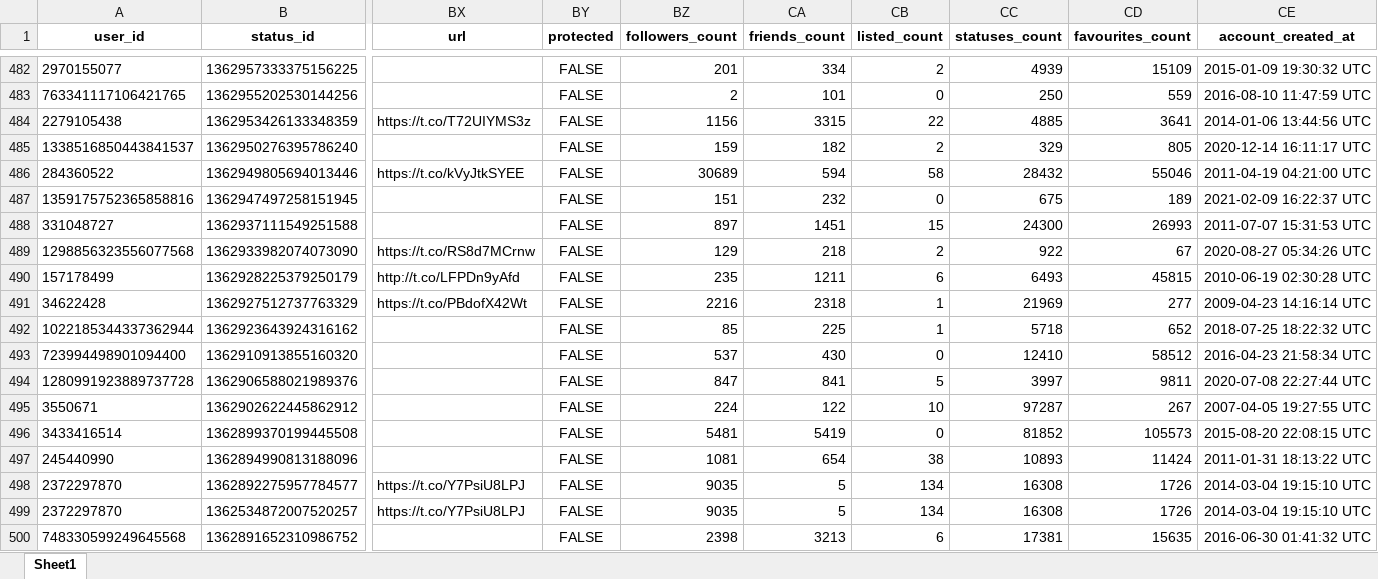
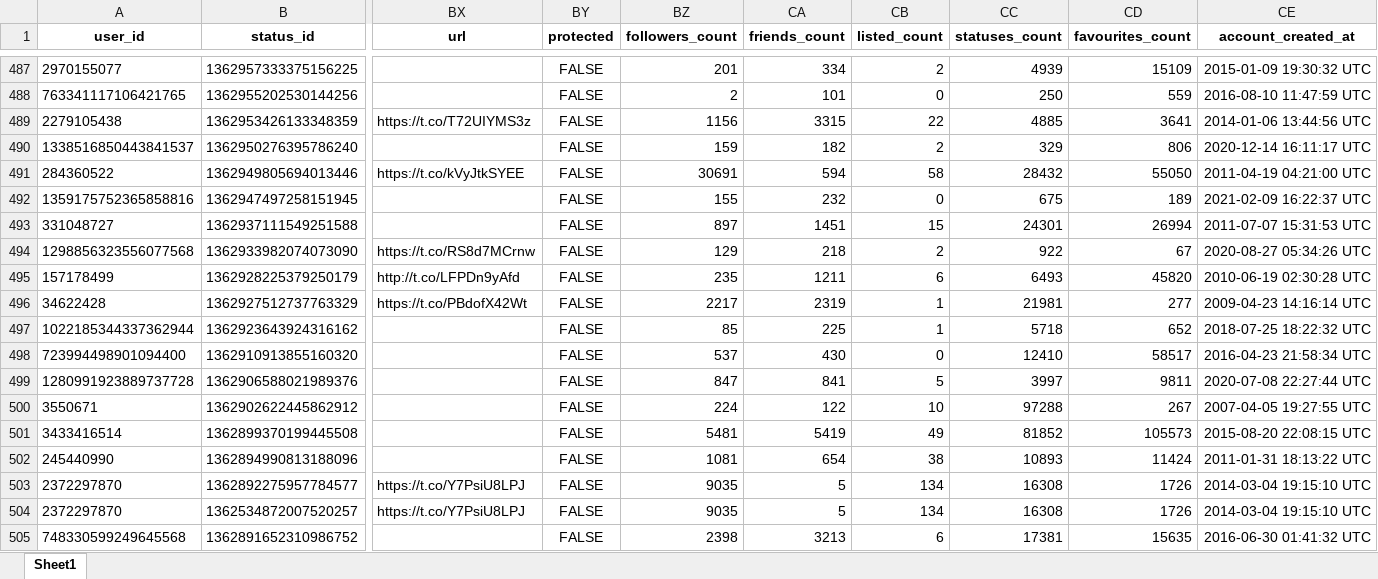
Before and after one commit to sbkellogg/eci-588, an Excel workbook: unit-2/data/csss_tweets.xlsx, sheet Sheet1, drawn as a sheet; only a part is shown, gaps mark what is left out; values as stored, in another font and other column widths than the file's, no borders; addresses are those after the commit; the diff covers the shown part only; the diff names each change by its address in the sheet, - before the commit and + after, or states it on an @@ line.

```diff
--- a/unit-2/data/csss_tweets.xlsx (sheet Sheet1)
+++ b/unit-2/data/csss_tweets.xlsx (sheet Sheet1)
-CD490 (favourites_count): 805
+CD490 (favourites_count): 806
-BZ491 (followers_count): 30689
+BZ491 (followers_count): 30691
-CD491 (favourites_count): 55046
+CD491 (favourites_count): 55050
-BZ492 (followers_count): 151
+BZ492 (followers_count): 155
-CC493 (statuses_count): 24300
+CC493 (statuses_count): 24301
-CD493 (favourites_count): 26993
+CD493 (favourites_count): 26994
-CD495 (favourites_count): 45815
+CD495 (favourites_count): 45820
-BZ496 (followers_count): 2216
+BZ496 (followers_count): 2217
-CA496 (friends_count): 2318
+CA496 (friends_count): 2319
-CC496 (statuses_count): 21969
+CC496 (statuses_count): 21981
-CD498 (favourites_count): 58512
+CD498 (favourites_count): 58517
-CC500 (statuses_count): 97287
+CC500 (statuses_count): 97288
-CB501 (listed_count): 0
+CB501 (listed_count): 49
```
Also changed, not shown: 5 added rows and 900 edited cells elsewhere in this sheet, unit-2/data/ngss_tweets.xlsx, 3 other files.
